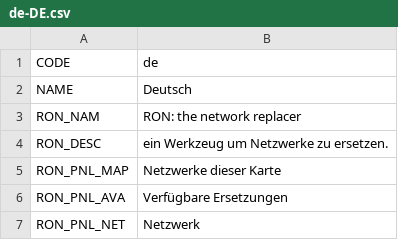
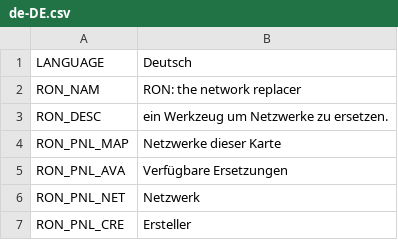
Before and after one commit to algernon-A/RON, a CSV file: Translations/de-DE.csv, drawn as a sheet; only a part is shown; the shorter side is filled out with more unchanged rows.

```diff
--- a/Translations/de-DE.csv
+++ b/Translations/de-DE.csv
@@ -1,3 +1,2 @@
-"CODE","de"
-"NAME","Deutsch"
+"LANGUAGE","Deutsch"
 "RON_NAM","RON: the network replacer"
```
Also changed, not shown: Translations/es-ES.csv, Translations/fr-FR.csv, 16 other files.
